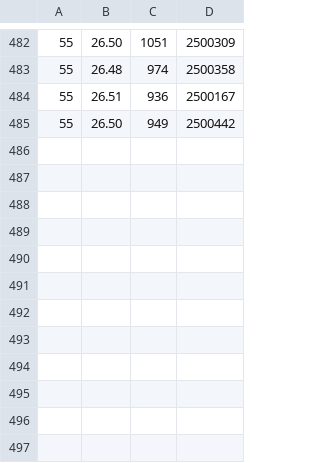
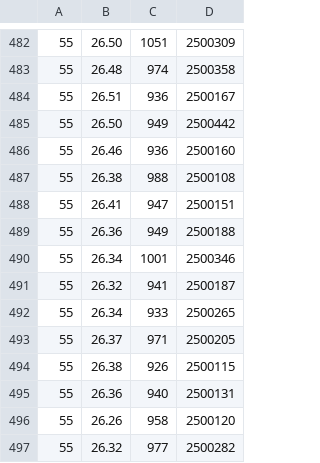
Before and after one commit to halsampson/Brymen857, a CSV file: calib.csv, drawn as a sheet; only a part is shown, gaps mark what is left out; the diff names each change by its address in the sheet, - before the commit and + after, or states it on an @@ line.

```diff
--- a/calib.csv
+++ b/calib.csv
+row 486: 55 | 26.46 | 936 | 2500160
+row 487: 55 | 26.38 | 988 | 2500108
+row 488: 55 | 26.41 | 947 | 2500151
+row 489: 55 | 26.36 | 949 | 2500188
+row 490: 55 | 26.34 | 1001 | 2500346
+row 491: 55 | 26.32 | 941 | 2500187
+row 492: 55 | 26.34 | 933 | 2500265
+row 493: 55 | 26.37 | 971 | 2500205
+row 494: 55 | 26.38 | 926 | 2500115
+row 495: 55 | 26.36 | 940 | 2500131
+row 496: 55 | 26.26 | 958 | 2500120
+row 497: 55 | 26.32 | 977 | 2500282
```
Also changed, not shown: 1 other file.
